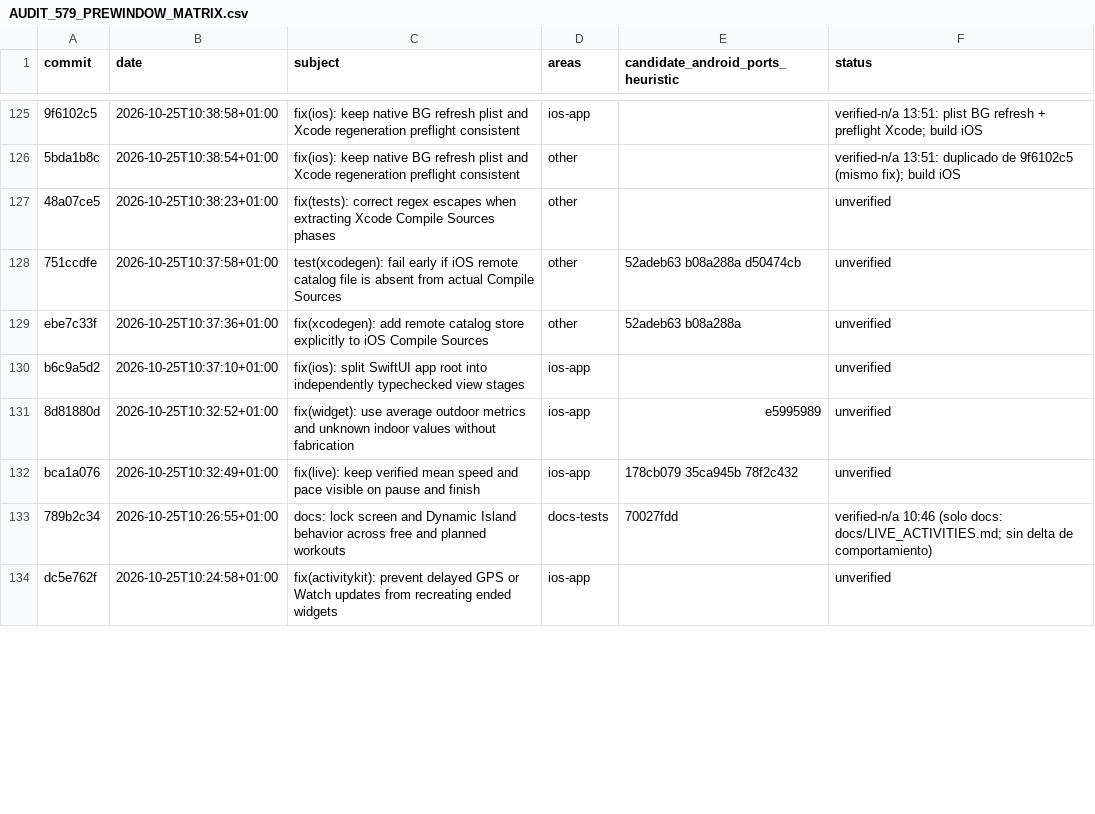
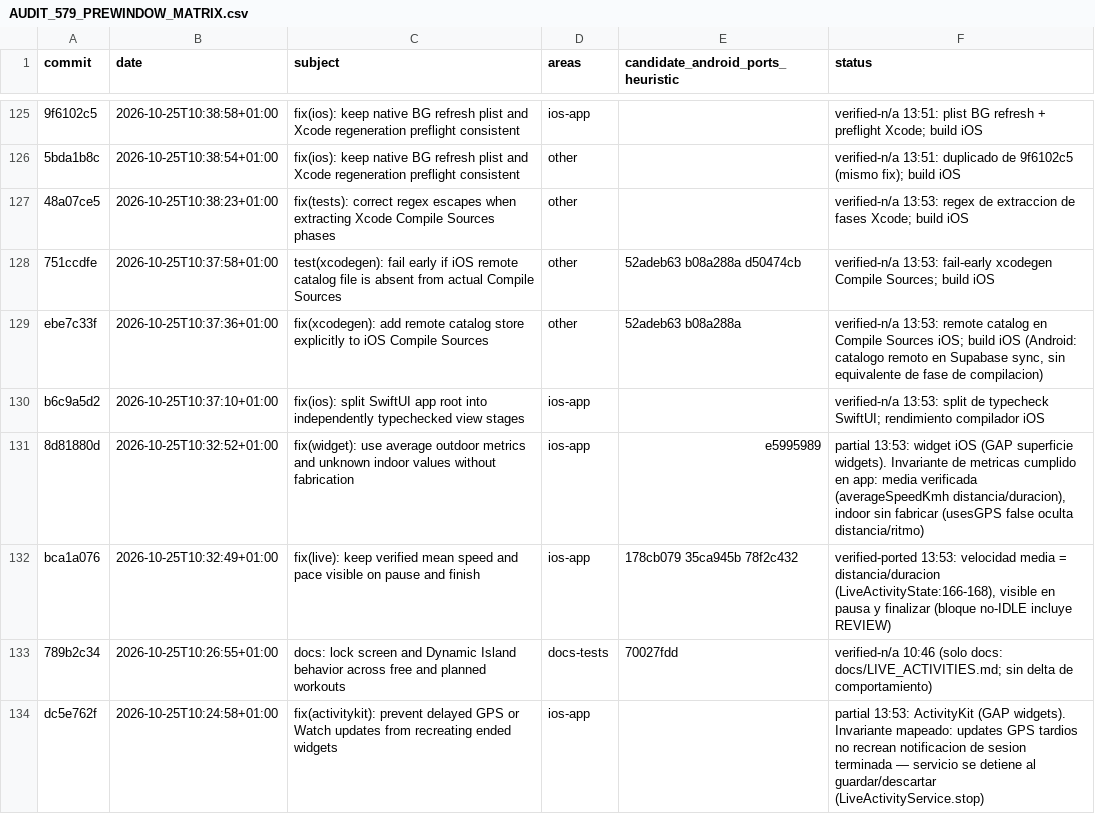
Before and after one commit to rmoya87/repera, a CSV file: android/docs/AUDIT_579_PREWINDOW_MATRIX.csv, drawn as a sheet; only a part is shown, gaps mark what is left out; the diff covers the shown part only; the diff names each change by its address in the sheet, - before the commit and + after, or states it on an @@ line.

Commit message:
Matrix pre-window: 14 filas cluster widgets/ActivityKit con invariantes mapeados y confirmados (notificacion servicio)

```diff
--- a/android/docs/AUDIT_579_PREWINDOW_MATRIX.csv
+++ b/android/docs/AUDIT_579_PREWINDOW_MATRIX.csv
-F127 (status): unverified
+F127 (status): verified-n/a 13:53: regex de extraccion de fases Xcode; build iOS
-F128 (status): unverified
+F128 (status): verified-n/a 13:53: fail-early xcodegen Compile Sources; build iOS
-F129 (status): unverified
+F129 (status): verified-n/a 13:53: remote catalog en Compile Sources iOS; build iOS (Android: catalogo remoto en Supabase sync, sin equivalente de fase de compilacion)
-F130 (status): unverified
+F130 (status): verified-n/a 13:53: split de typecheck SwiftUI; rendimiento compilador iOS
-F131 (status): unverified
+F131 (status): partial 13:53: widget iOS (GAP superficie widgets). Invariante de metricas cumplido en app: media verificada (averageSpeedKmh distancia/duracion), indoor sin fabricar (usesGPS false oculta distancia/ritmo)
-F132 (status): unverified
+F132 (status): verified-ported 13:53: velocidad media = distancia/duracion (LiveActivityState:166-168), visible en pausa y finalizar (bloque no-IDLE incluye REVIEW)
-F134 (status): unverified
+F134 (status): partial 13:53: ActivityKit (GAP widgets). Invariante mapeado: updates GPS tardios no recrean notificacion de sesion terminada — servicio se detiene al guardar/descartar (LiveActivityService.stop)
```
Also changed, not shown: 7 edited cells elsewhere in this file.
